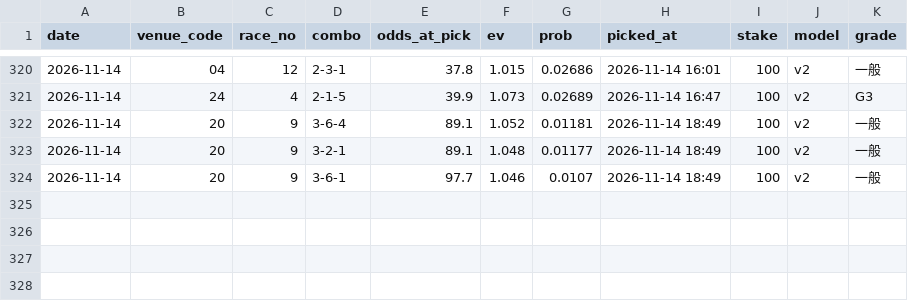
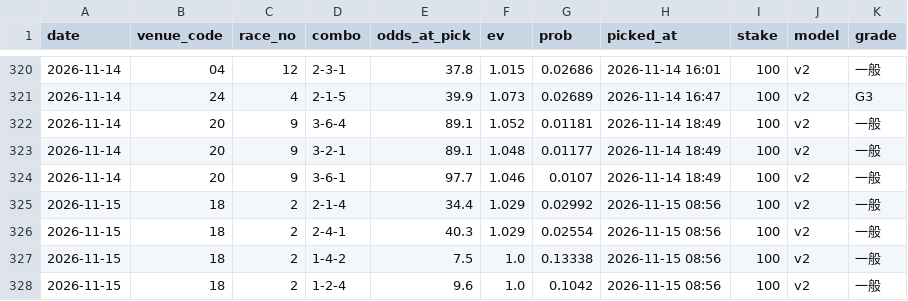
Before and after one commit to yadon-code/yoso-ai, a CSV file: data/paper/bets.csv, drawn as a sheet; only a part is shown, gaps mark what is left out.

```diff
--- a/data/paper/bets.csv
+++ b/data/paper/bets.csv
@@ -324 +324,5 @@ date,venue_code,race_no,combo,odds_at_pick,ev,prob,picked_at,stake,model,grade
 2026-11-14,20,9,3-6-1,97.7,1.046,0.0107,2026-11-14 18:49,100,v2,一般
+2026-11-15,18,2,2-1-4,34.4,1.029,0.02992,2026-11-15 08:56,100,v2,一般
+2026-11-15,18,2,2-4-1,40.3,1.029,0.02554,2026-11-15 08:56,100,v2,一般
+2026-11-15,18,2,1-4-2,7.5,1.0,0.13338,2026-11-15 08:56,100,v2,一般
+2026-11-15,18,2,1-2-4,9.6,1.0,0.1042,2026-11-15 08:56,100,v2,一般
```
Also changed, not shown: data/odds_pre/pre_20261115.csv, data/paper/results_live.csv, 4 other files.
